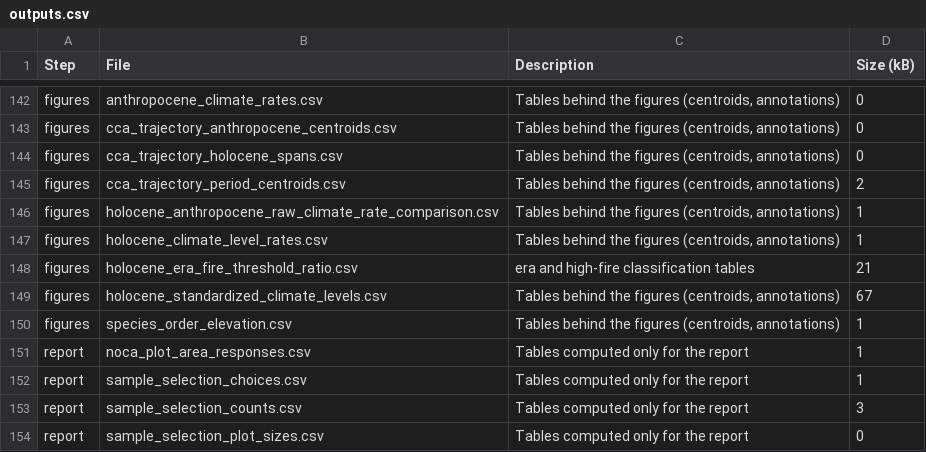
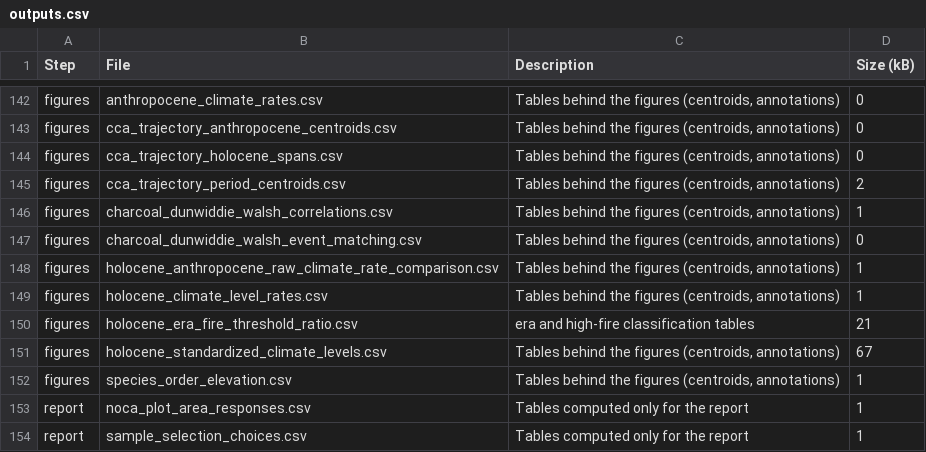
Before and after one commit to billurbektas/PaleoACES, a CSV file: report/tables/outputs.csv, drawn as a sheet; only a part is shown, gaps mark what is left out; the shorter side is filled out with more unchanged rows; the diff names each change by its address in the sheet, - before the commit and + after, or states it on an @@ line.

Commit message:
M08: appendix figure A4, Walsh Sunrise Ridge charcoal against the Dunwiddie charcoal of the MORA vegetation lakes (Bills)

```diff
--- a/report/tables/outputs.csv
+++ b/report/tables/outputs.csv
+row 146: figures | charcoal_dunwiddie_walsh_correlations.csv | Tables behind the figures (centroids, annotations) | 1
+row 147: figures | charcoal_dunwiddie_walsh_event_matching.csv | Tables behind the figures (centroids, annotations) | 0
```
Also changed, not shown: report/tables/scripts.csv, 10 other files.
